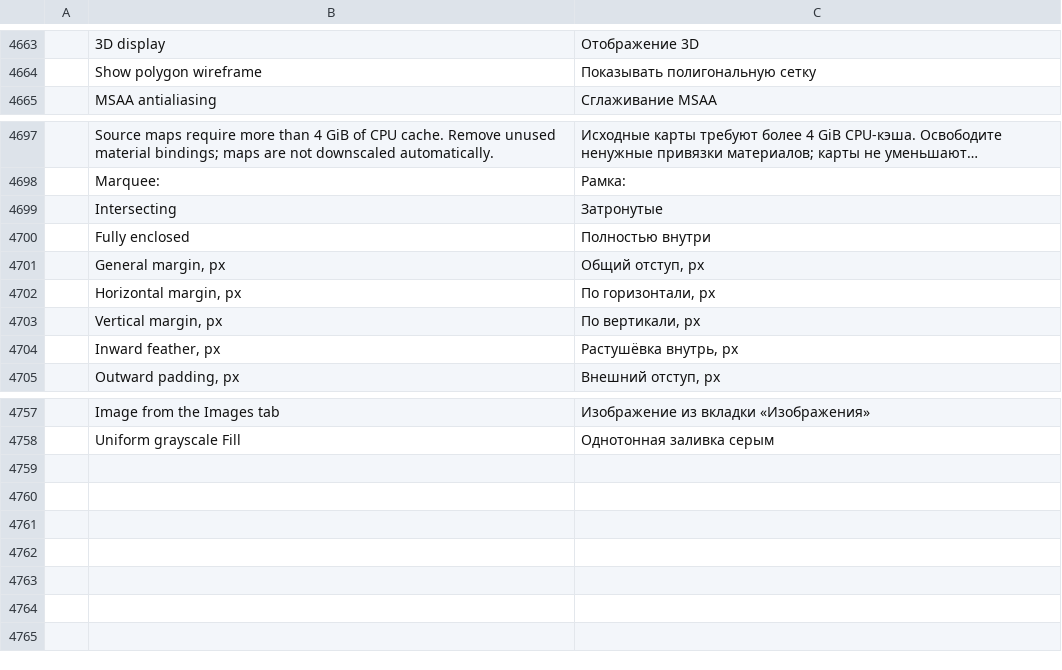
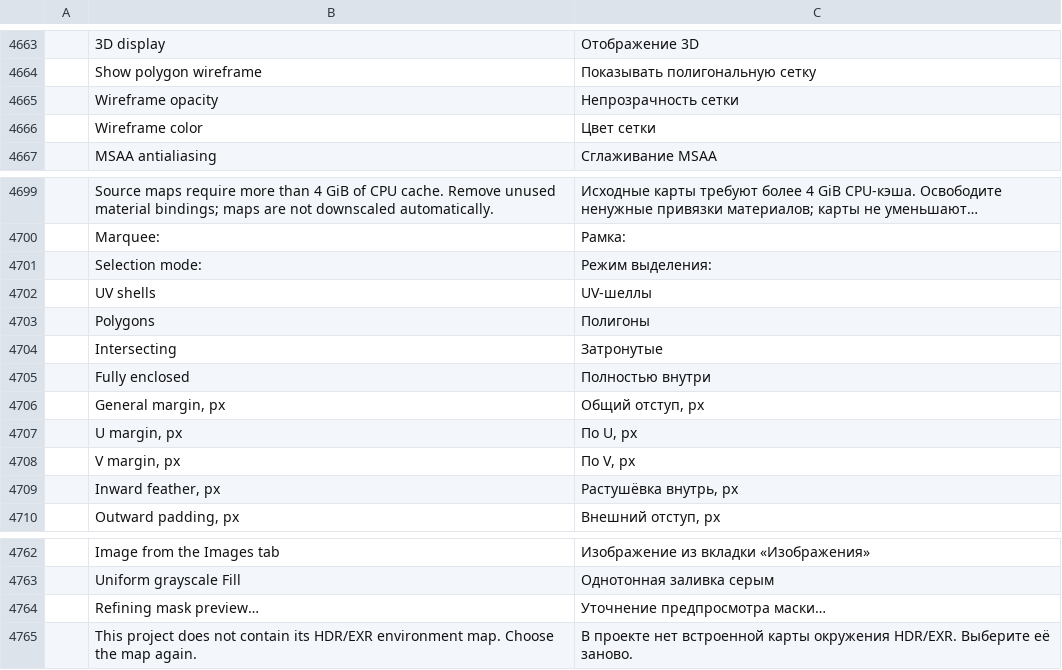
Before and after one commit to FredApps/photocraft, a TSV file: crates/ui-egui/src/i18n/ru.tsv, drawn as a sheet; only a part is shown, gaps mark what is left out; long unchanged cells end in …; removed rows and columns are numbered as before the commit, all else as after; the diff names each change by its address in the sheet, - before the commit and + after, or states it on an @@ line.

Commit message:
Update mask effects, model wireframe and polygon selection

```diff
--- a/crates/ui-egui/src/i18n/ru.tsv
+++ b/crates/ui-egui/src/i18n/ru.tsv
+row 4665:  | Wireframe opacity | Непрозрачность сетки
+row 4666:  | Wireframe color | Цвет сетки
+row 4701:  | Selection mode: | Режим выделения:
+row 4702:  | UV shells | UV-шеллы
+row 4703:  | Polygons | Полигоны
-row 4702:  | Horizontal margin, px | По горизонтали, px
-row 4703:  | Vertical margin, px | По вертикали, px
+row 4707:  | U margin, px | По U, px
+row 4708:  | V margin, px | По V, px
+row 4764:  | Refining mask preview… | Уточнение предпросмотра маски…
+row 4765:  | This project does not contain its HDR/EXR environment map. Choose the map again. | В проекте нет встроенной карты окружения HDR/EXR. Выберите её заново.
```
Also changed, not shown: 35 other files.
